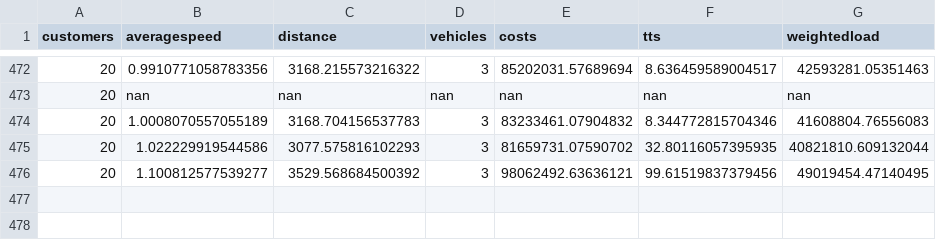
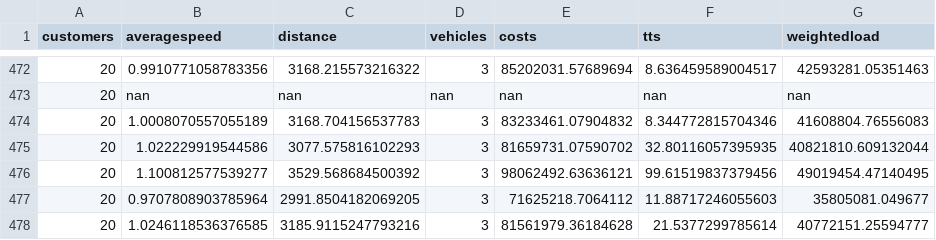
Before and after one commit to danielsich/BSC, a CSV file: output/outprpsize.csv, drawn as a sheet; only a part is shown, gaps mark what is left out; the diff names each change by its address in the sheet, - before the commit and + after, or states it on an @@ line.

Commit message:
write2csv prp

```diff
--- a/output/outprpsize.csv
+++ b/output/outprpsize.csv
+row 477: 20 | 0.9707808903785964 | 2991.8504182069205 | 3 | 71625218.7064112 | 11.88717246055603 | 35805081.049677
+row 478: 20 | 1.0246118536376585 | 3185.9115247793216 | 3 | 81561979.36184628 | 21.5377299785614 | 40772151.25594777
```
